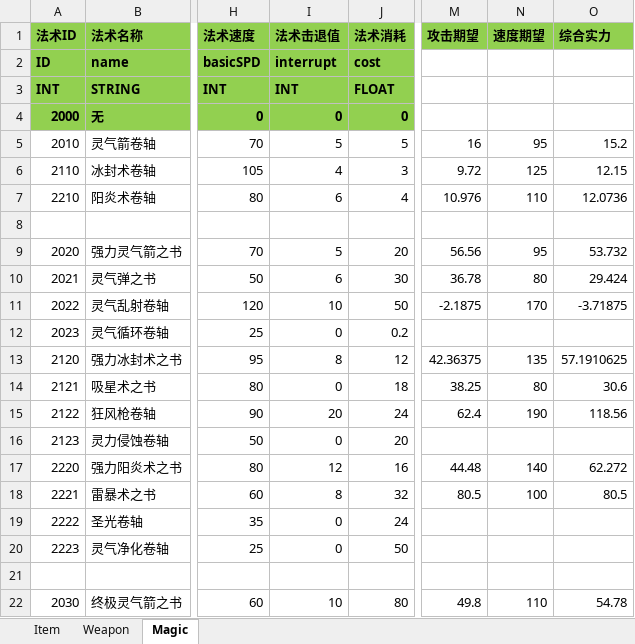
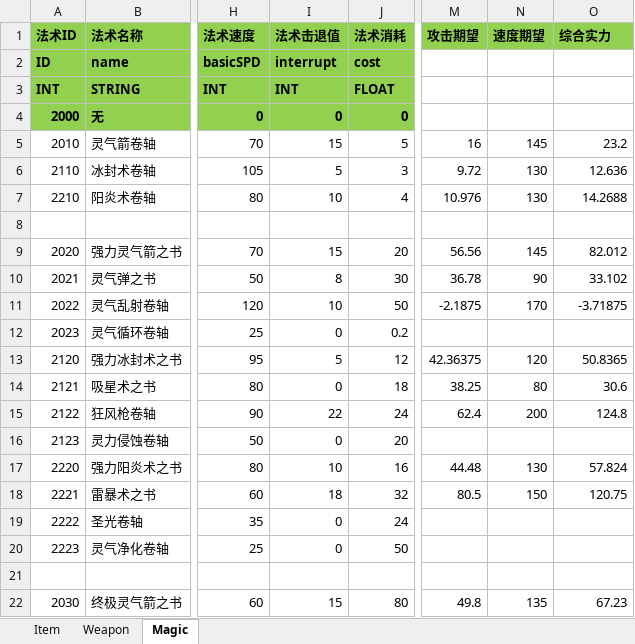
Before and after one commit to huzhangyang/ChineseRoguelikeGame, an Excel workbook: Documents/ExcelData/ItemData.xlsx, sheet Magic, drawn as a sheet; only a part is shown, gaps mark what is left out; values as stored, in another font and other column widths than the file's, no borders; the diff covers the shown part only; the diff names each change by its address in the sheet, - before the commit and + after, or states it on an @@ line.

```diff
--- a/Documents/ExcelData/ItemData.xlsx (sheet Magic)
+++ b/Documents/ExcelData/ItemData.xlsx (sheet Magic)
-I5 (法术击退值): 5
+I5 (法术击退值): 15
-N5 (速度期望): 95
+N5 (速度期望): 145
-O5 (综合实力): 15.2
+O5 (综合实力): 23.2
-I6 (法术击退值): 4
+I6 (法术击退值): 5
-N6 (速度期望): 125
+N6 (速度期望): 130
-O6 (综合实力): 12.15
+O6 (综合实力): 12.636
-I7 (法术击退值): 6
+I7 (法术击退值): 10
-N7 (速度期望): 110
+N7 (速度期望): 130
-O7 (综合实力): 12.0736
+O7 (综合实力): 14.2688
-I9 (法术击退值): 5
+I9 (法术击退值): 15
-N9 (速度期望): 95
+N9 (速度期望): 145
-O9 (综合实力): 53.732
+O9 (综合实力): 82.012
-I10 (法术击退值): 6
+I10 (法术击退值): 8
-N10 (速度期望): 80
+N10 (速度期望): 90
-O10 (综合实力): 29.424
+O10 (综合实力): 33.102
-I13 (法术击退值): 8
+I13 (法术击退值): 5
-N13 (速度期望): 135
+N13 (速度期望): 120
-O13 (综合实力): 57.1910625
+O13 (综合实力): 50.8365
-I15 (法术击退值): 20
+I15 (法术击退值): 22
-N15 (速度期望): 190
+N15 (速度期望): 200
-O15 (综合实力): 118.56
+O15 (综合实力): 124.8
-I17 (法术击退值): 12
+I17 (法术击退值): 10
-N17 (速度期望): 140
+N17 (速度期望): 130
-O17 (综合实力): 62.272
+O17 (综合实力): 57.824
-I18 (法术击退值): 8
+I18 (法术击退值): 18
-N18 (速度期望): 100
+N18 (速度期望): 150
-O18 (综合实力): 80.5
+O18 (综合实力): 120.75
-I22 (法术击退值): 10
+I22 (法术击退值): 15
-N22 (速度期望): 110
+N22 (速度期望): 135
-O22 (综合实力): 54.78
+O22 (综合实力): 67.23
```
Also changed, not shown: 33 edited cells elsewhere in this sheet, sheet Weapon, Documents/ExcelData/SkillData.xlsx, 3 other files.
